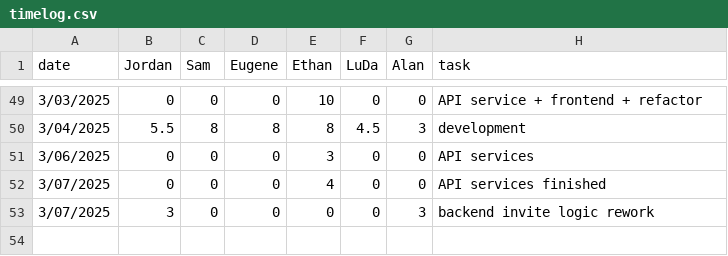
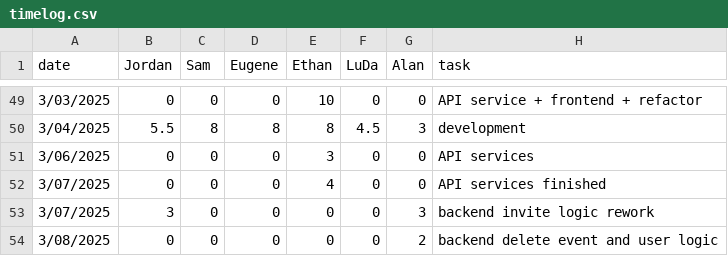
Before and after one commit to eugene-bosca/Pick-Pic-Project, a CSV file: timelog.csv, drawn as a sheet; only a part is shown, gaps mark what is left out.

Commit message:
Update timelog.csv

```diff
--- a/timelog.csv
+++ b/timelog.csv
@@ -53 +53,2 @@ date,Jordan,Sam,Eugene,Ethan,LuDa,Alan,task
 3/07/2025,3,0,0,0,0,3, backend invite logic rework
+3/08/2025,0,0,0,0,0,2, backend delete event and user logic
```
